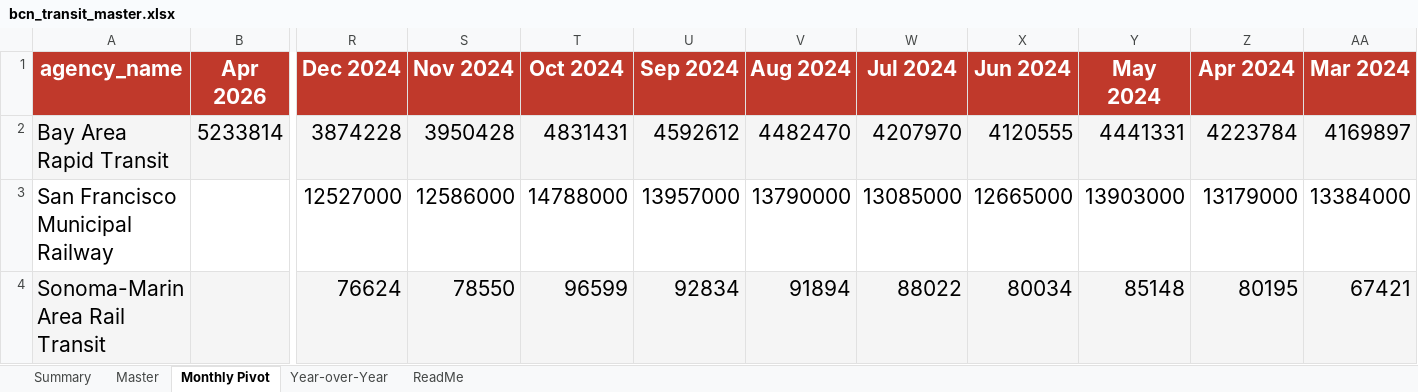
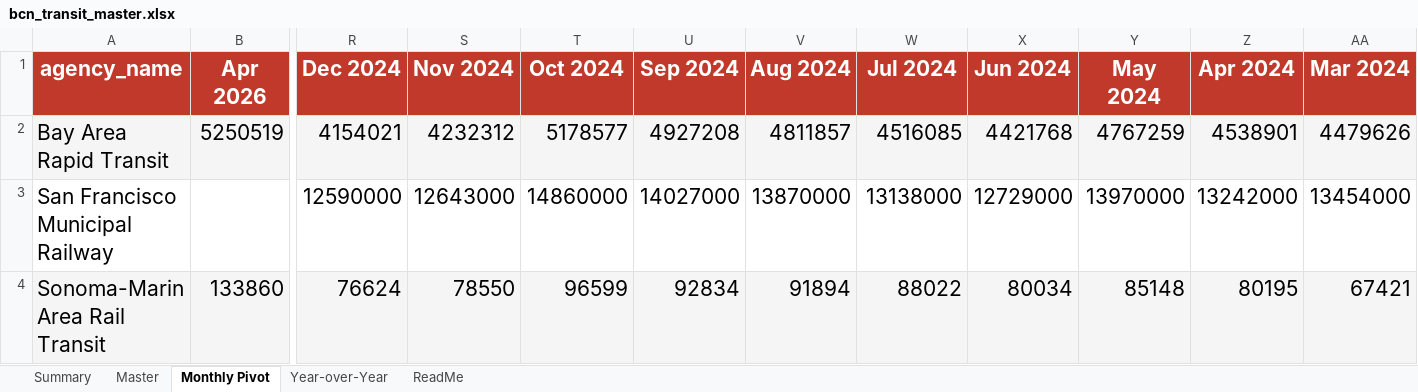
Before and after one commit to alariosjx/bcn-transit-tracker, an Excel workbook: data/public/bcn_transit_master.xlsx, sheet Monthly Pivot, drawn as a sheet; only a part is shown, gaps mark what is left out; values as stored, in another font and other column widths than the file's, no borders; the diff covers the shown part only; the diff names each change by its address in the sheet, - before the commit and + after, or states it on an @@ line.

```diff
--- a/data/public/bcn_transit_master.xlsx (sheet Monthly Pivot)
+++ b/data/public/bcn_transit_master.xlsx (sheet Monthly Pivot)
-B2 (Apr 2026): 5233814
+B2 (Apr 2026): 5250519
-R2 (Dec 2024): 3874228
+R2 (Dec 2024): 4154021
-S2 (Nov 2024): 3950428
+S2 (Nov 2024): 4232312
-T2 (Oct 2024): 4831431
+T2 (Oct 2024): 5178577
-U2 (Sep 2024): 4592612
+U2 (Sep 2024): 4927208
-V2 (Aug 2024): 4482470
+V2 (Aug 2024): 4811857
-W2 (Jul 2024): 4207970
+W2 (Jul 2024): 4516085
-X2 (Jun 2024): 4120555
+X2 (Jun 2024): 4421768
-Y2 (May 2024): 4441331
+Y2 (May 2024): 4767259
-Z2 (Apr 2024): 4223784
+Z2 (Apr 2024): 4538901
-AA2 (Mar 2024): 4169897
+AA2 (Mar 2024): 4479626
-R3 (Dec 2024): 12527000
+R3 (Dec 2024): 12590000
-S3 (Nov 2024): 12586000
+S3 (Nov 2024): 12643000
-T3 (Oct 2024): 14788000
+T3 (Oct 2024): 14860000
-U3 (Sep 2024): 13957000
+U3 (Sep 2024): 14027000
-V3 (Aug 2024): 13790000
+V3 (Aug 2024): 13870000
-W3 (Jul 2024): 13085000
+W3 (Jul 2024): 13138000
-X3 (Jun 2024): 12665000
+X3 (Jun 2024): 12729000
-Y3 (May 2024): 13903000
+Y3 (May 2024): 13970000
-Z3 (Apr 2024): 13179000
+Z3 (Apr 2024): 13242000
-AA3 (Mar 2024): 13384000
+AA3 (Mar 2024): 13454000
-B4 (Apr 2026): (empty)
+B4 (Apr 2026): 133860
```
Also changed, not shown: 92 edited cells elsewhere in this sheet, sheet Master, sheet Year-over-Year, sheet Summary, sheet ReadMe, 11 other files.
